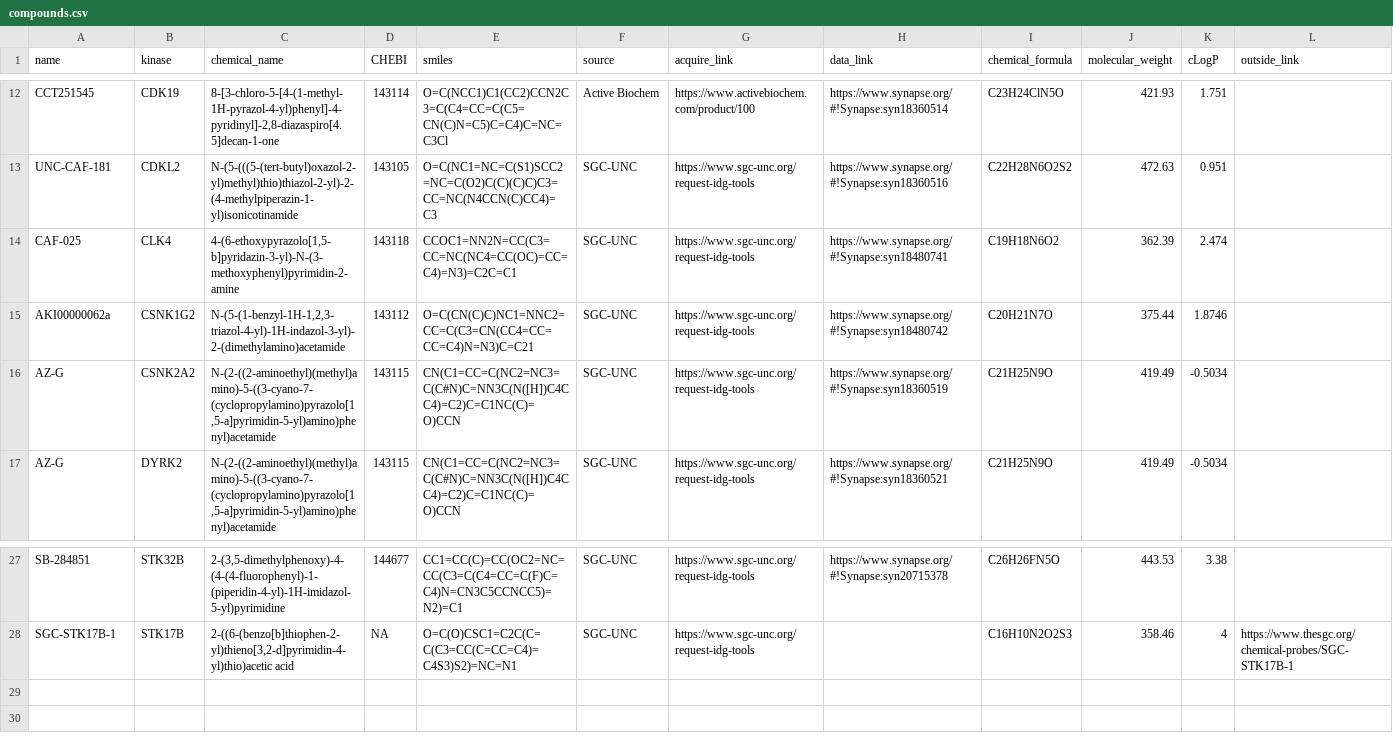
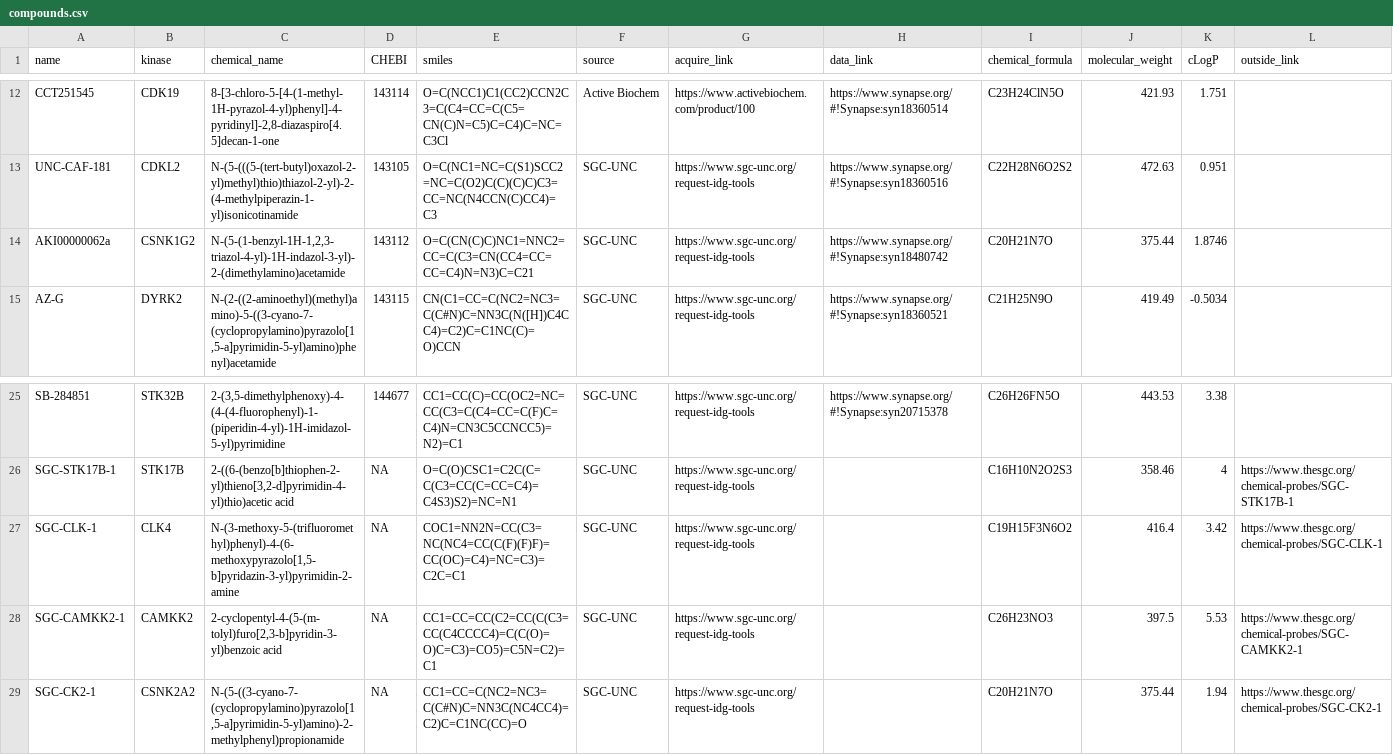
Before and after one commit to IDG-Kinase/darkkinasekb, a CSV file: data_sets/compounds.csv, drawn as a sheet; only a part is shown, gaps mark what is left out.

Commit message:
updates for the other three compounds

```diff
--- a/data_sets/compounds.csv
+++ b/data_sets/compounds.csv
@@ -13,5 +13,3 @@ CCT251545,CDK19,"8-[3-chloro-5-[4-(1-methyl-1H-pyrazol-4-yl)phenyl]-4-pyridinyl]
 UNC-CAF-181,CDKL2,N-(5-(((5-(tert-butyl)oxazol-2-yl)methyl)thio)thiazol-2-yl)-2-(4-methylpiperazin-1-yl)isonicotinamide,143105,O=C(NC1=NC=C(S1)SCC2=NC=C(O2)C(C)(C)C)C3=CC=NC(N4CCN(C)CC4)=C3,SGC-UNC,https://www.sgc-unc.org/request-idg-tools,https://www.synapse.org/#!Synapse:syn18360516,C22H28N6O2S2,472.63,0.951,
-CAF-025,CLK4,"4-(6-ethoxypyrazolo[1,5-b]pyridazin-3-yl)-N-(3-methoxyphenyl)pyrimidin-2-amine",143118,CCOC1=NN2N=CC(C3=CC=NC(NC4=CC(OC)=CC=C4)=N3)=C2C=C1,SGC-UNC,https://www.sgc-unc.org/request-idg-tools,https://www.synapse.org/#!Synapse:syn18480741,C19H18N6O2,362.39,2.474,
 AKI00000062a,CSNK1G2,"N-(5-(1-benzyl-1H-1,2,3-triazol-4-yl)-1H-indazol-3-yl)-2-(dimethylamino)acetamide",143112,O=C(CN(C)C)NC1=NNC2=CC=C(C3=CN(CC4=CC=CC=C4)N=N3)C=C21,SGC-UNC,https://www.sgc-unc.org/request-idg-tools,https://www.synapse.org/#!Synapse:syn18480742,C20H21N7O,375.44,1.8746,
-AZ-G,CSNK2A2,"N-(2-((2-aminoethyl)(methyl)amino)-5-((3-cyano-7-(cyclopropylamino)pyrazolo[1,5-a]pyrimidin-5-yl)amino)phenyl)acetamide",143115,CN(C1=CC=C(NC2=NC3=C(C#N)C=NN3C(N([H])C4CC4)=C2)C=C1NC(C)=O)CCN,SGC-UNC,https://www.sgc-unc.org/request-idg-tools,https://www.synapse.org/#!Synapse:syn18360519,C21H25N9O,419.49,-0.5034,
 AZ-G,DYRK2,"N-(2-((2-aminoethyl)(methyl)amino)-5-((3-cyano-7-(cyclopropylamino)pyrazolo[1,5-a]pyrimidin-5-yl)amino)phenyl)acetamide",143115,CN(C1=CC=C(NC2=NC3=C(C#N)C=NN3C(N([H])C4CC4)=C2)C=C1NC(C)=O)CCN,SGC-UNC,https://www.sgc-unc.org/request-idg-tools,https://www.synapse.org/#!Synapse:syn18360521,C21H25N9O,419.49,-0.5034,
@@ -28 +26,4 @@ SB-284851,STK32B,"2-(3,5-dimethylphenoxy)-4-(4-(4-fluorophenyl)-1-(piperidin-4-y
 SGC-STK17B-1,STK17B,"2-((6-(benzo[b]thiophen-2-yl)thieno[3,2-d]pyrimidin-4-yl)thio)acetic acid",NA,O=C(O)CSC1=C2C(C=C(C3=CC(C=CC=C4)=C4S3)S2)=NC=N1,SGC-UNC,https://www.sgc-unc.org/request-idg-tools,,C16H10N2O2S3,358.46,4,https://www.thesgc.org/chemical-probes/SGC-STK17B-1
+SGC-CLK-1,CLK4,"N-(3-methoxy-5-(trifluoromethyl)phenyl)-4-(6-methoxypyrazolo[1,5-b]pyridazin-3-yl)pyrimidin-2-amine",NA,COC1=NN2N=CC(C3=NC(NC4=CC(C(F)(F)F)=CC(OC)=C4)=NC=C3)=C2C=C1,SGC-UNC,https://www.sgc-unc.org/request-idg-tools,,C19H15F3N6O2,416.4,3.42,https://www.thesgc.org/chemical-probes/SGC-CLK-1
+SGC-CAMKK2-1,CAMKK2,"2-cyclopentyl-4-(5-(m-tolyl)furo[2,3-b]pyridin-3-yl)benzoic acid",NA,CC1=CC=CC(C2=CC(C(C3=CC(C4CCCC4)=C(C(O)=O)C=C3)=CO5)=C5N=C2)=C1,SGC-UNC,https://www.sgc-unc.org/request-idg-tools,,C26H23NO3,397.5,5.53,https://www.thesgc.org/chemical-probes/SGC-CAMKK2-1
+SGC-CK2-1,CSNK2A2,"N-(5-((3-cyano-7-(cyclopropylamino)pyrazolo[1,5-a]pyrimidin-5-yl)amino)-2-methylphenyl)propionamide",NA,CC1=CC=C(NC2=NC3=C(C#N)C=NN3C(NC4CC4)=C2)C=C1NC(CC)=O,SGC-UNC,https://www.sgc-unc.org/request-idg-tools,,C20H21N7O,375.44,1.94,https://www.thesgc.org/chemical-probes/SGC-CK2-1
```
Also changed, not shown: 7 other files.
